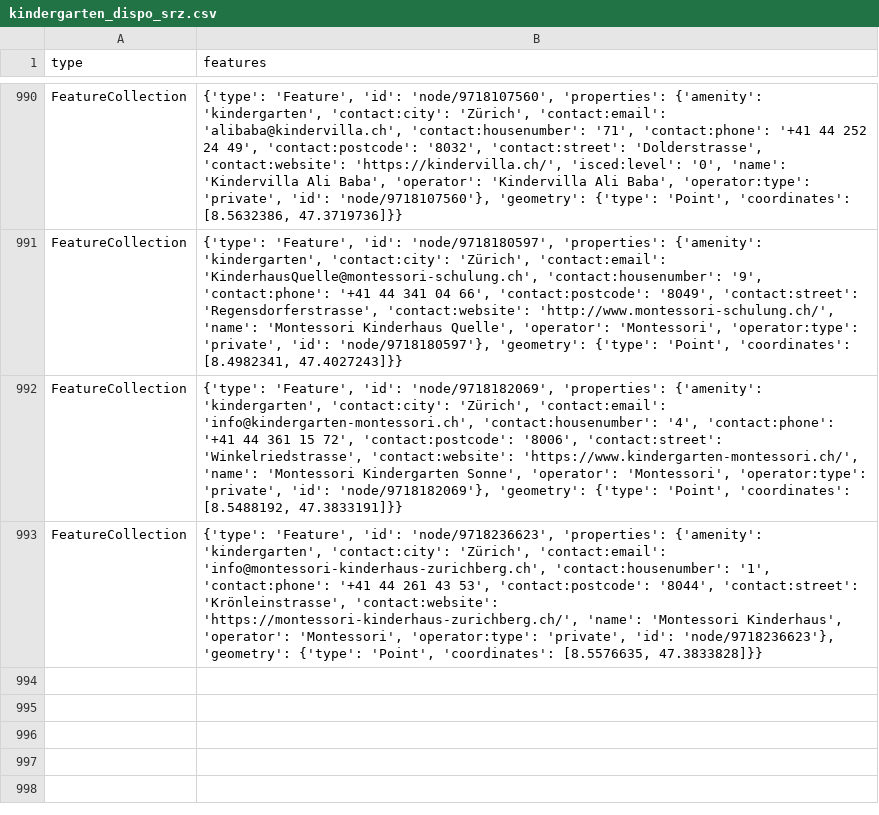
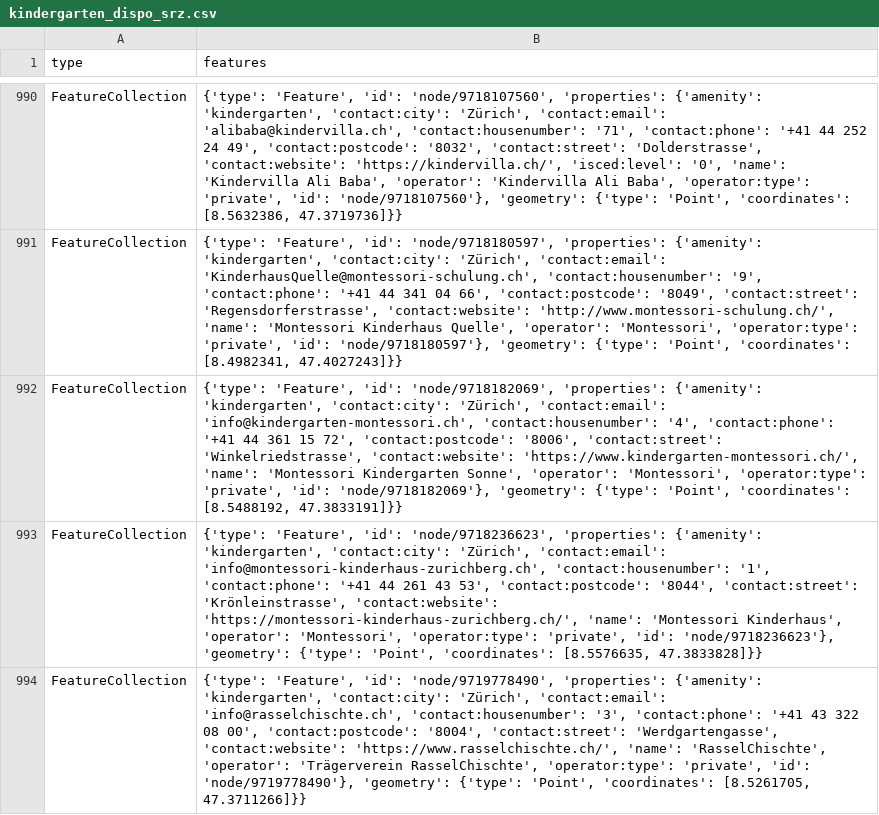
Before and after one commit to chnuessli/elz-data, a CSV file: data/csv/kindergarten/kindergarten_dispo_srz.csv, drawn as a sheet; only a part is shown, gaps mark what is left out; the diff names each change by its address in the sheet, - before the commit and + after, or states it on an @@ line.

```diff
--- a/data/csv/kindergarten/kindergarten_dispo_srz.csv
+++ b/data/csv/kindergarten/kindergarten_dispo_srz.csv
+row 994: FeatureCollection | {'type': 'Feature', 'id': 'node/9719778490', 'properties': {'amenity': 'kindergarten', 'contact:city': 'Zürich', 'contact:email': 'info@rasselchischte.ch', 'contact:housenumber': '3', 'contact:phone': '+41 43 322 08 00', 'contact:postcode': '8004', 'contact:street': 'Werdgartengasse', 'contact:website': 'https://www.rasselchischte.ch/', 'name': 'RasselChischte', 'operator': 'Trägerverein RasselChischte', 'operator:type': 'private', 'id': 'node/9719778490'}, 'geometry': {'type': 'Point', 'coordinates': [8.5261705, 47.3711266]}}
```
Also changed, not shown: data/csv/facilities/hospital/hospital_switzerland.csv, data/csv/kindergarten/kindergarten_kt_zh.csv, 5 other files.
